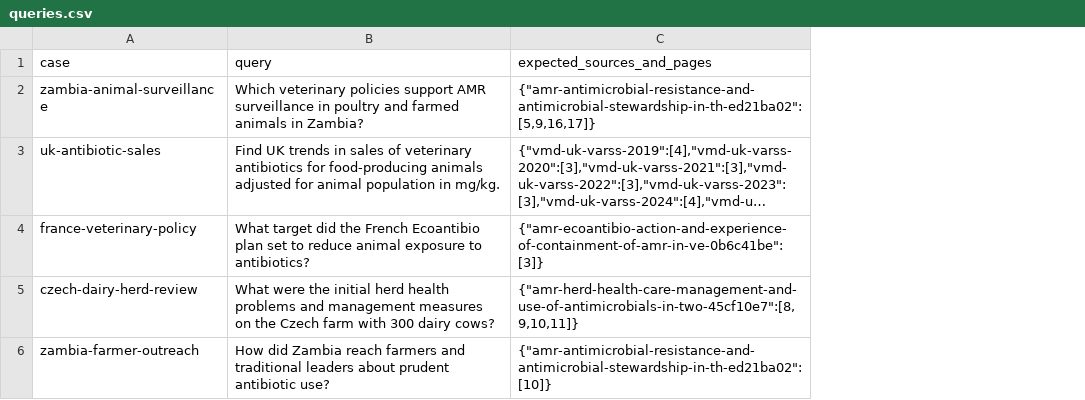
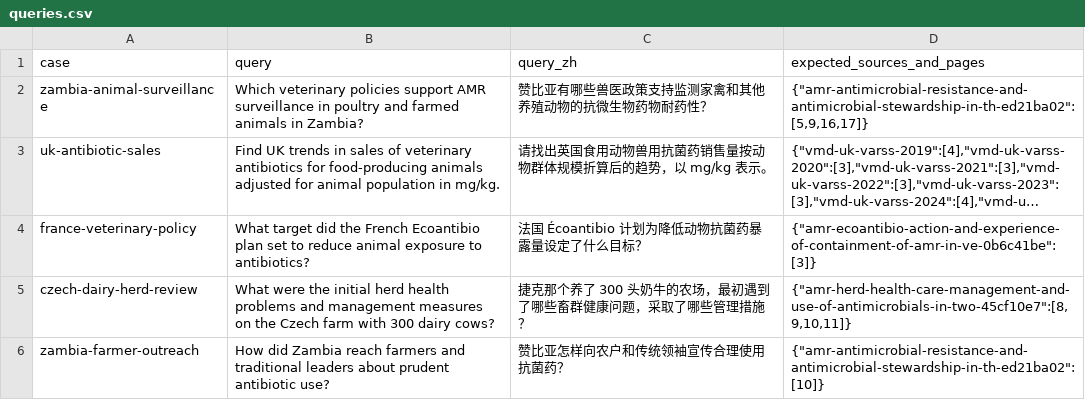
Before and after one commit to ManlingXu/fao-amr-pptx-builder, a CSV file: examples/public_corpus/amr/queries.csv, drawn as a sheet; long unchanged cells end in …; the diff names each change by its address in the sheet, - before the commit and + after, or states it on an @@ line.

```diff
--- a/examples/public_corpus/amr/queries.csv
+++ b/examples/public_corpus/amr/queries.csv
+column C (query_zh), rows 2-6: 赞比亚有哪些兽医政策支持监测家禽和其他养殖动物的抗微生物药物耐药性？ | 请找出英国食用动物兽用抗菌药销售量按动物群体规模折算后的趋势，以 mg/kg 表示。 | 法国 Écoantibio 计划为降低动物抗菌药暴露量设定了什么目标？ | 捷克那个养了 300 头奶牛的农场，最初遇到了哪些畜群健康问题，采取了哪些管理措施？ | 赞比亚怎样向农户和传统领袖宣传合理使用抗菌药？
```
Also changed, not shown: 15 other files.
